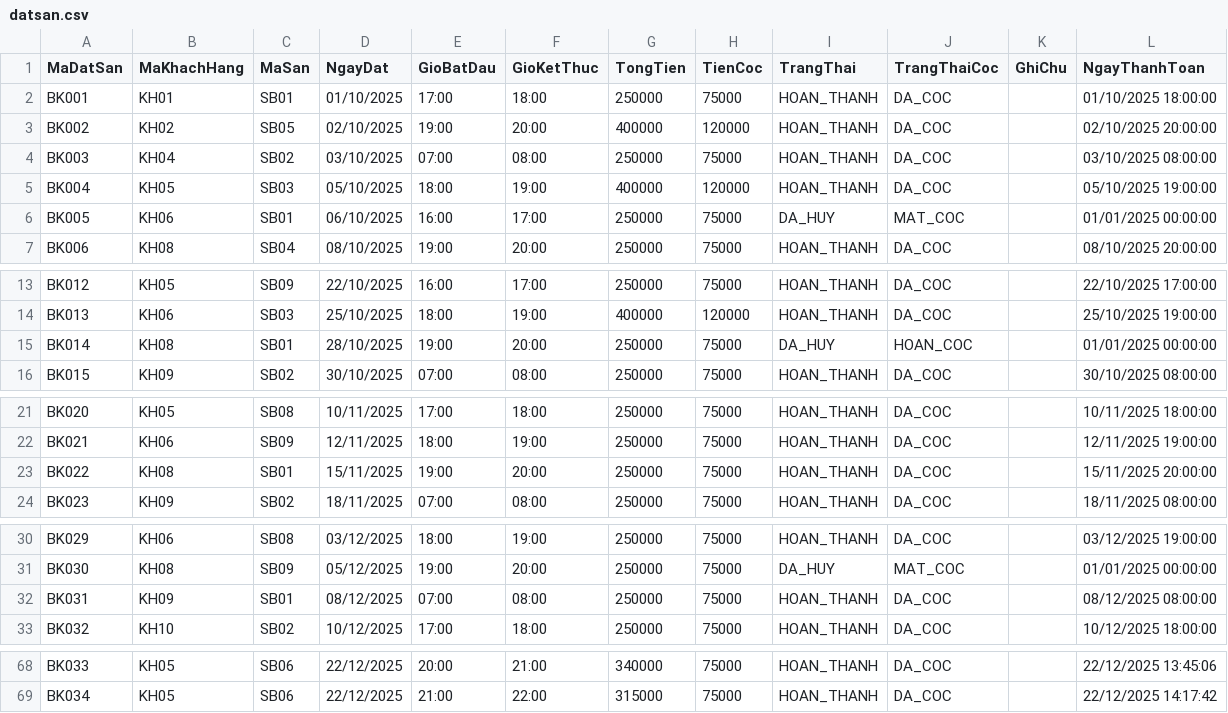
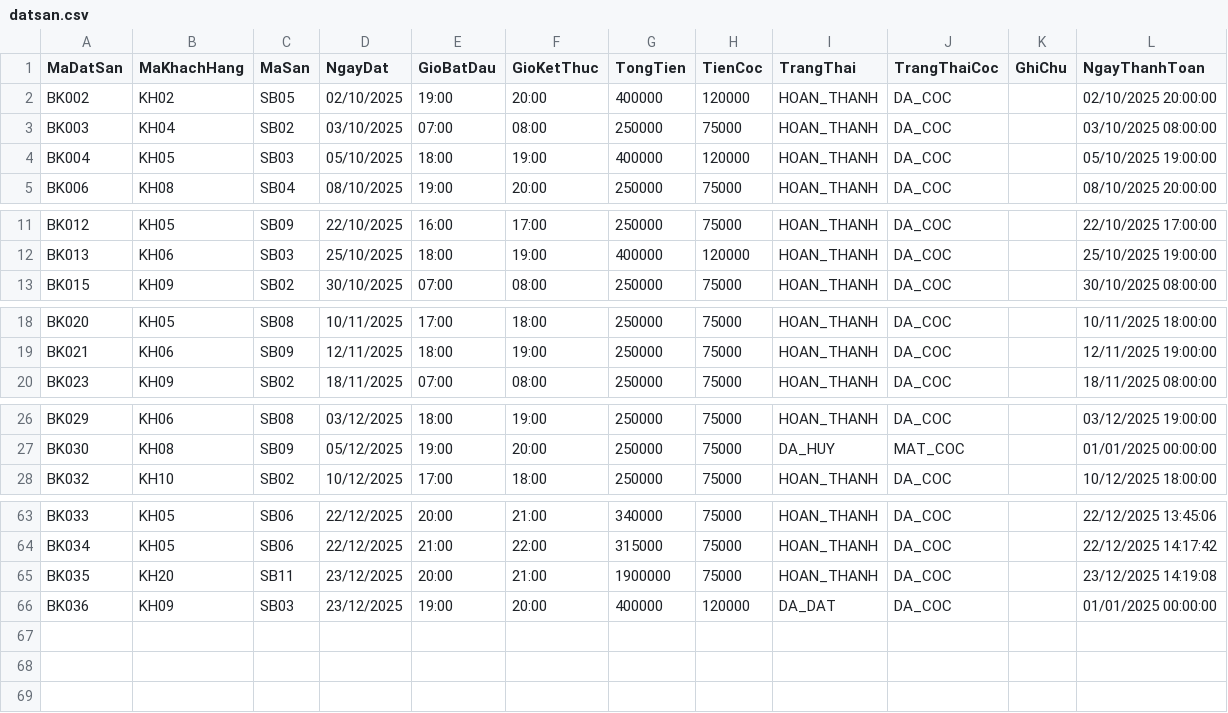
Before and after one commit to ThuongLVT/PBL2-, a CSV file: Data/datsan.csv, drawn as a sheet; only a part is shown, gaps mark what is left out; removed rows and columns are numbered as before the commit, all else as after; the diff names each change by its address in the sheet, - before the commit and + after, or states it on an @@ line.

```diff
--- a/Data/datsan.csv
+++ b/Data/datsan.csv
-row 2: BK001 | KH01 | SB01 | 01/10/2025 | 17:00 | 18:00 | 250000 | 75000 | HOAN_THANH | DA_COC |  | 01/10/2025 18:00:00
-row 6: BK005 | KH06 | SB01 | 06/10/2025 | 16:00 | 17:00 | 250000 | 75000 | DA_HUY | MAT_COC |  | 01/01/2025 00:00:00
-row 15: BK014 | KH08 | SB01 | 28/10/2025 | 19:00 | 20:00 | 250000 | 75000 | DA_HUY | HOAN_COC |  | 01/01/2025 00:00:00
-row 23: BK022 | KH08 | SB01 | 15/11/2025 | 19:00 | 20:00 | 250000 | 75000 | HOAN_THANH | DA_COC |  | 15/11/2025 20:00:00
-row 32: BK031 | KH09 | SB01 | 08/12/2025 | 07:00 | 08:00 | 250000 | 75000 | HOAN_THANH | DA_COC |  | 08/12/2025 08:00:00
+row 65: BK035 | KH20 | SB11 | 23/12/2025 | 20:00 | 21:00 | 1900000 | 75000 | HOAN_THANH | DA_COC |  | 23/12/2025 14:19:08
+row 66: BK036 | KH09 | SB03 | 23/12/2025 | 19:00 | 20:00 | 400000 | 120000 | DA_DAT | DA_COC |  | 01/01/2025 00:00:00
```
Also changed, not shown: Data/datsan_dichvu.csv, Data/dichvu.csv, 43 other files.
